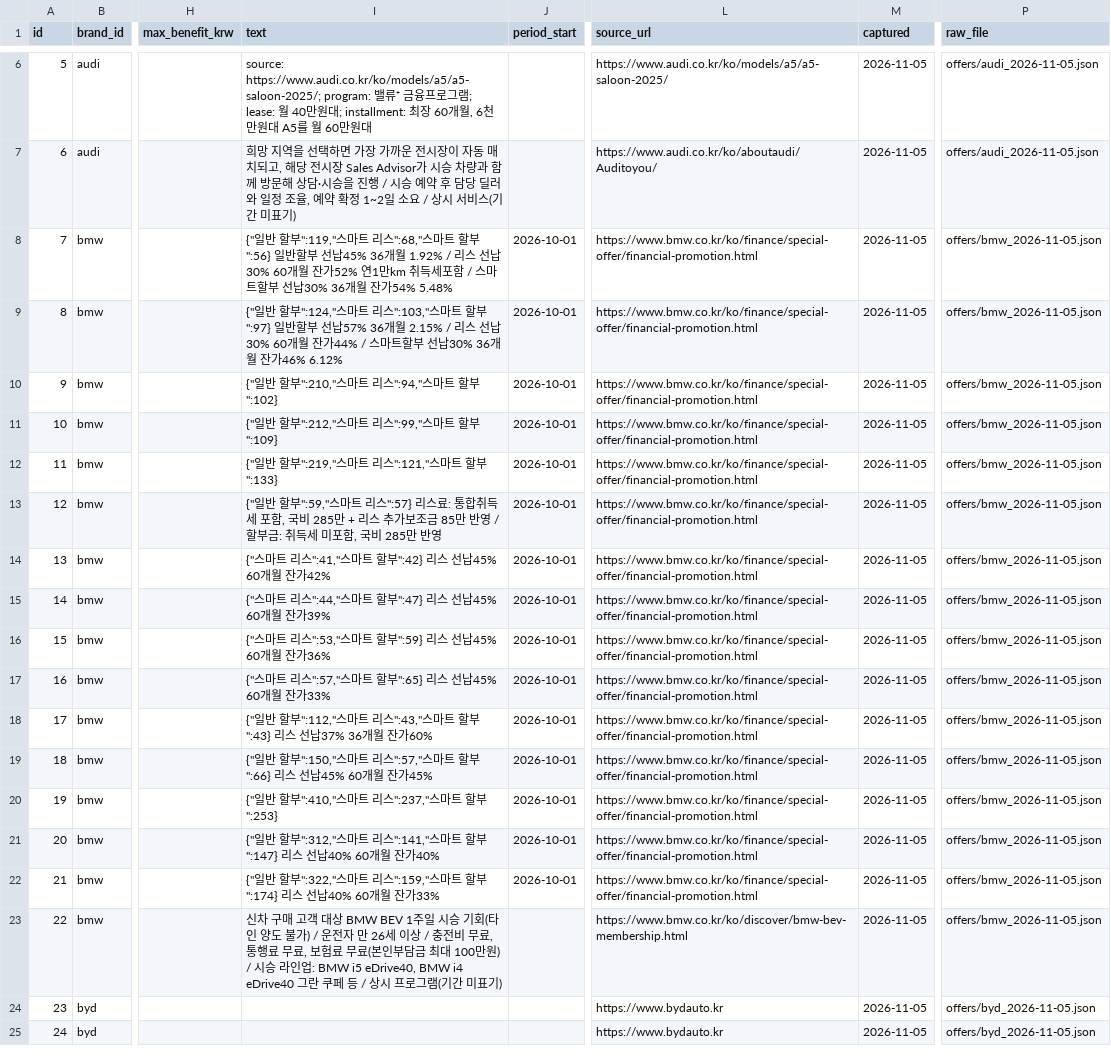
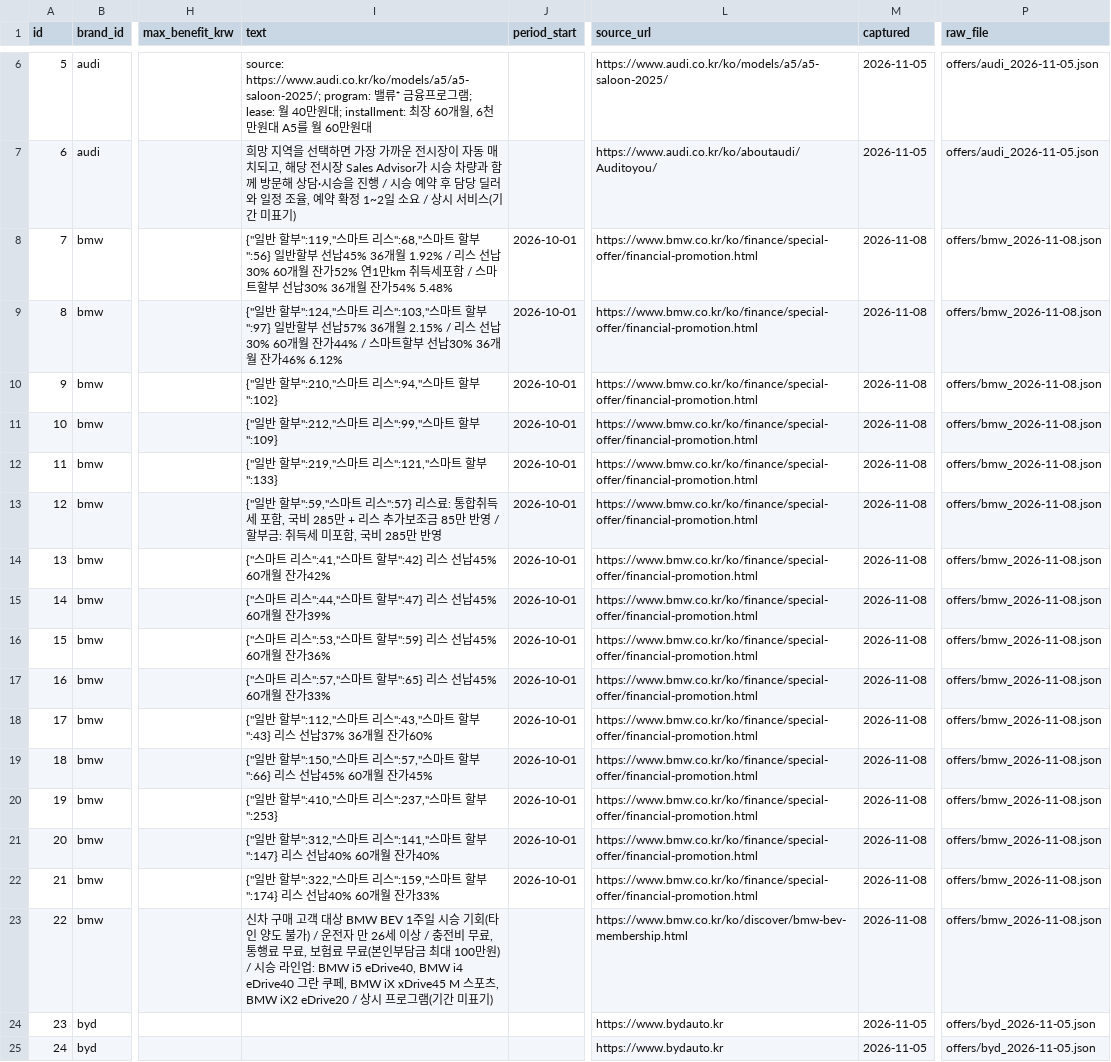
Before and after one commit to period317/car-db, a CSV file: data/unified/offers.csv, drawn as a sheet; only a part is shown, gaps mark what is left out; the diff covers the shown part only; the diff names each change by its address in the sheet, - before the commit and + after, or states it on an @@ line.

```diff
--- a/data/unified/offers.csv
+++ b/data/unified/offers.csv
-M8:M23 (captured): 2026-11-05
+M8:M23 (captured): 2026-11-08
-P8:P23 (raw_file): offers/bmw_2026-11-05.json
+P8:P23 (raw_file): offers/bmw_2026-11-08.json
-I23 (text): …란 쿠페 등 / 상시…
+I23 (text): …란 쿠페, BMW iX xDrive45 M 스포츠, BMW iX2 eDrive20 / 상시…
```
Also changed, not shown: 20 edited cells elsewhere in this file, data/history/benefits_history.csv, data/unified/benefits.csv, 33 other files.
